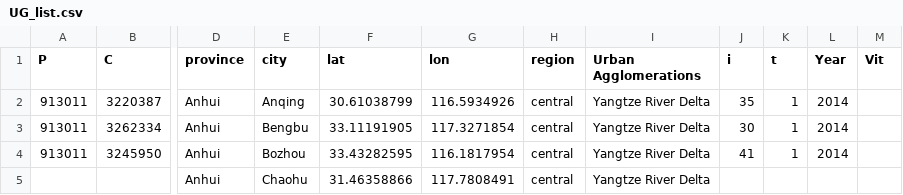
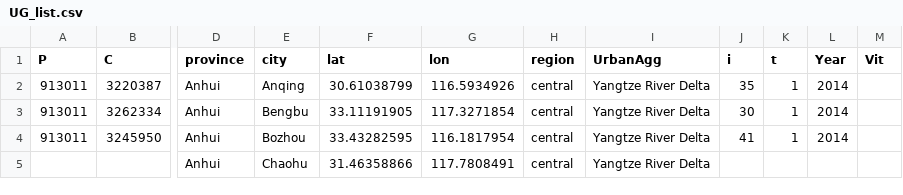
Before and after one commit to ruoyun-yu/GEE_UA, a CSV file: UG_list.csv, drawn as a sheet; only a part is shown, gaps mark what is left out; the diff names each change by its address in the sheet, - before the commit and + after, or states it on an @@ line.

Commit message:
New UrbanAgg

```diff
--- a/UG_list.csv
+++ b/UG_list.csv
-I1: Urban Agglomerations
+I1: UrbanAgg
```
